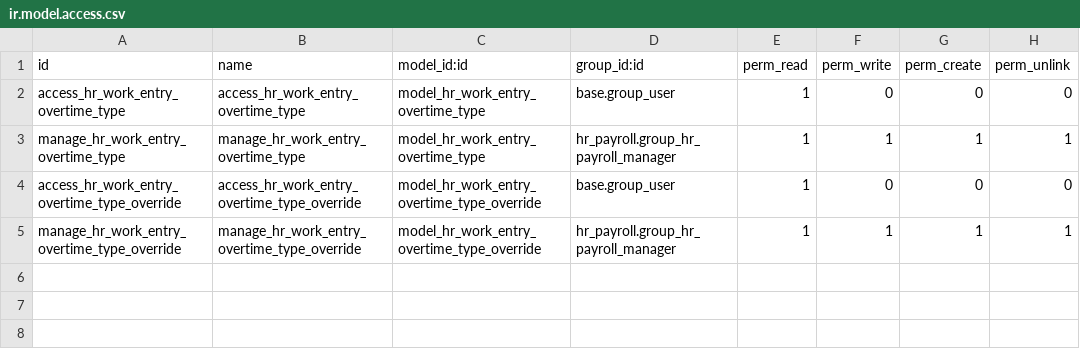
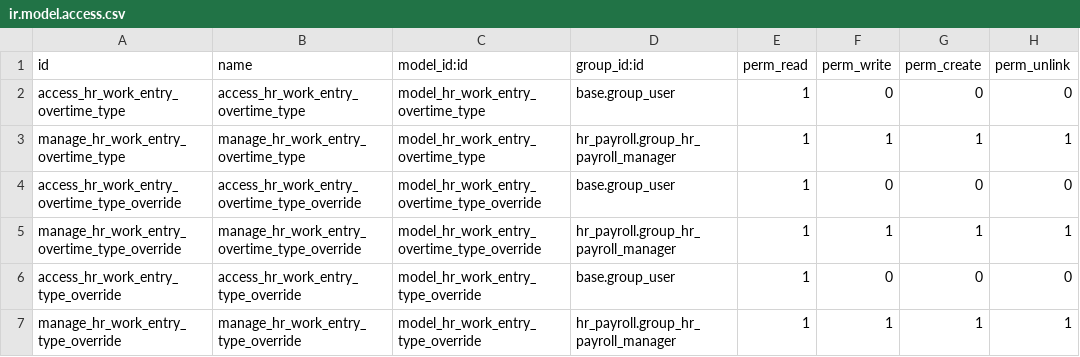
Before and after one commit to hibou-io/hibou-odoo-suite, a CSV file: hr_payroll_overtime/security/ir.model.access.csv, drawn as a sheet; the diff names each change by its address in the sheet, - before the commit and + after, or states it on an @@ line.

Commit message:
[IMP] hr_payroll_overtime: refactor to abstract override class and use on Work Types themselves
E.g. It is now possible to support "Sunday Pay" where before it was only possible to give "Sunday Overtime Pay" as an override to overtime itself.

```diff
--- a/hr_payroll_overtime/security/ir.model.access.csv
+++ b/hr_payroll_overtime/security/ir.model.access.csv
+row 6: access_hr_work_entry_type_override | access_hr_work_entry_type_override | model_hr_work_entry_type_override | base.group_user | 1 | 0 | 0 | 0
+row 7: manage_hr_work_entry_type_override | manage_hr_work_entry_type_override | model_hr_work_entry_type_override | hr_payroll.group_hr_payroll_manager | 1 | 1 | 1 | 1
```
Also changed, not shown: 4 other files.
